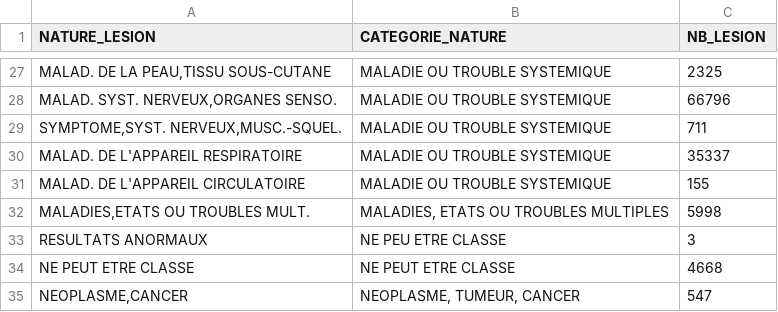
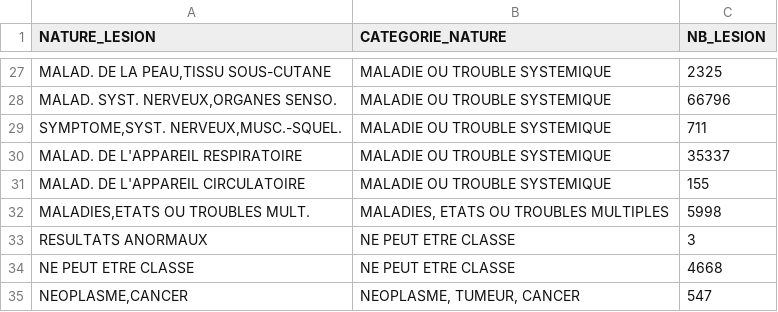
Before and after one commit to ThierryBC-24/ThierryBC-24.github.io, a CSV file: INF8808/src/assets/data/Viz 5/nature_categorie_lesion.csv, drawn as a sheet; only a part is shown, gaps mark what is left out.

Commit message:
finished viz - added data toggle, tooltip and legend

```diff
--- a/INF8808/src/assets/data/Viz 5/nature_categorie_lesion.csv
+++ b/INF8808/src/assets/data/Viz 5/nature_categorie_lesion.csv
@@ -32,3 +32,3 @@ MALAD. DE L'APPAREIL CIRCULATOIRE;MALADIE OU TROUBLE SYSTEMIQUE;155
 MALADIES,ETATS OU TROUBLES MULT.;MALADIES, ETATS OU TROUBLES MULTIPLES;5998
-RESULTATS ANORMAUX;NE PEU ETRE CLASSE;3
+RESULTATS ANORMAUX;NE PEUT ETRE CLASSE;3
 NE PEUT ETRE CLASSE;NE PEUT ETRE CLASSE;4668
```
Also changed, not shown: 2 other files.
